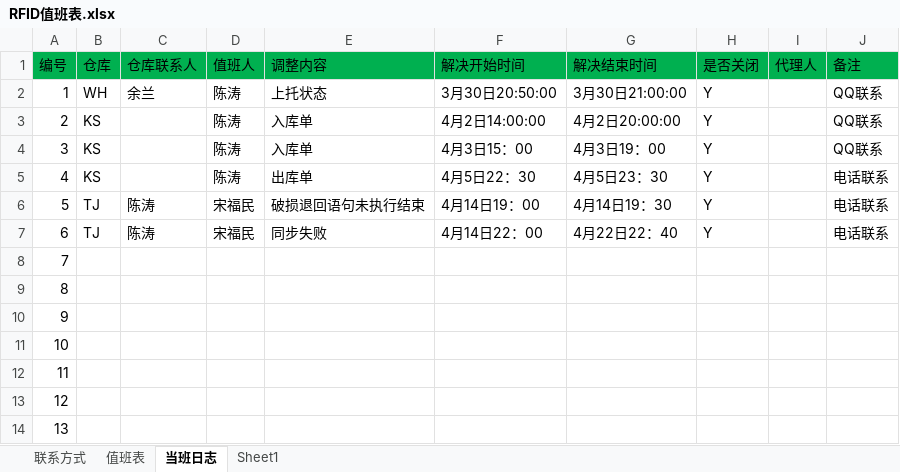
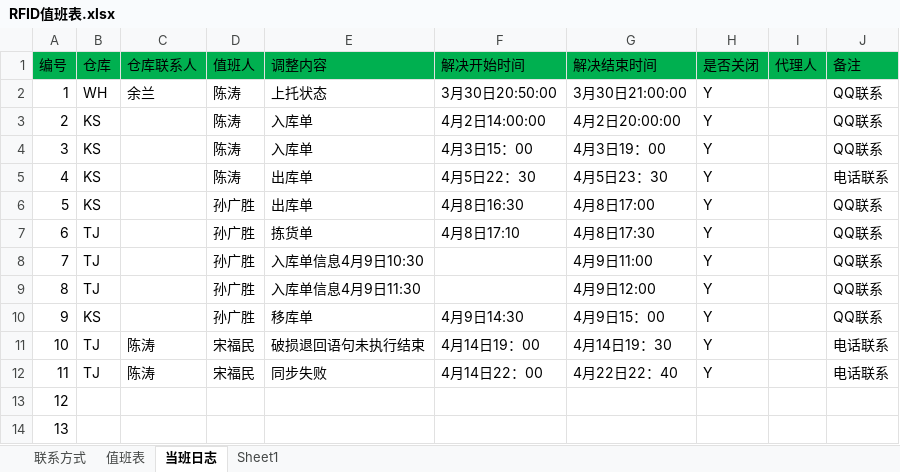
Before and after one commit to Xu3104/RFIDJobPlan, an Excel workbook: RFID值班表.xlsx, sheet 当班日志, drawn as a sheet; only a part is shown; values as stored, in another font and other column widths than the file's, no borders; the diff names each change by its address in the sheet, - before the commit and + after, or states it on an @@ line.

Commit message:
Signed-off-by: sgs <sungs@mvs.com.cn>

```diff
--- a/RFID值班表.xlsx (sheet 当班日志)
+++ b/RFID值班表.xlsx (sheet 当班日志)
-B6 (仓库): TJ
+B6 (仓库): KS
-C6:C7 (仓库联系人): 陈涛
+C6:C7 (仓库联系人): (empty)
-D6:D7 (值班人): 宋福民
+D6:D7 (值班人): 孙广胜
-E6 (调整内容): 破损退回语句未执行结束
+E6 (调整内容): 出库单
-F6 (解决开始时间): 4月14日19：00
+F6 (解决开始时间): 4月8日16:30
-G6 (解决结束时间): 4月14日19：30
+G6 (解决结束时间): 4月8日17:00
-J6:J7 (备注): 电话联系
+J6:J7 (备注): QQ联系
-E7 (调整内容): 同步失败
+E7 (调整内容): 拣货单
-F7 (解决开始时间): 4月14日22：00
+F7 (解决开始时间): 4月8日17:10
-G7 (解决结束时间): 4月22日22：40
+G7 (解决结束时间): 4月8日17:30
-B8:B9 (仓库): (empty)
+B8:B9 (仓库): TJ
-D8:D10 (值班人): (empty)
+D8:D10 (值班人): 孙广胜
-E8 (调整内容): (empty)
+E8 (调整内容): 入库单信息4月9日10:30
-G8 (解决结束时间): (empty)
+G8 (解决结束时间): 4月9日11:00
-H8:H12 (是否关闭): (empty)
+H8:H12 (是否关闭): Y
-J8:J10 (备注): (empty)
+J8:J10 (备注): QQ联系
-E9 (调整内容): (empty)
+E9 (调整内容): 入库单信息4月9日11:30
-G9 (解决结束时间): (empty)
+G9 (解决结束时间): 4月9日12:00
-B10 (仓库): (empty)
+B10 (仓库): KS
-E10 (调整内容): (empty)
+E10 (调整内容): 移库单
-F10 (解决开始时间): (empty)
+F10 (解决开始时间): 4月9日14:30
-G10 (解决结束时间): (empty)
+G10 (解决结束时间): 4月9日15：00
-B11:B12 (仓库): (empty)
+B11:B12 (仓库): TJ
-C11:C12 (仓库联系人): (empty)
+C11:C12 (仓库联系人): 陈涛
-D11:D12 (值班人): (empty)
+D11:D12 (值班人): 宋福民
-E11 (调整内容): (empty)
+E11 (调整内容): 破损退回语句未执行结束
-F11 (解决开始时间): (empty)
+F11 (解决开始时间): 4月14日19：00
-G11 (解决结束时间): (empty)
+G11 (解决结束时间): 4月14日19：30
-J11:J12 (备注): (empty)
+J11:J12 (备注): 电话联系
-E12 (调整内容): (empty)
+E12 (调整内容): 同步失败
-F12 (解决开始时间): (empty)
+F12 (解决开始时间): 4月14日22：00
-G12 (解决结束时间): (empty)
+G12 (解决结束时间): 4月22日22：40
```
